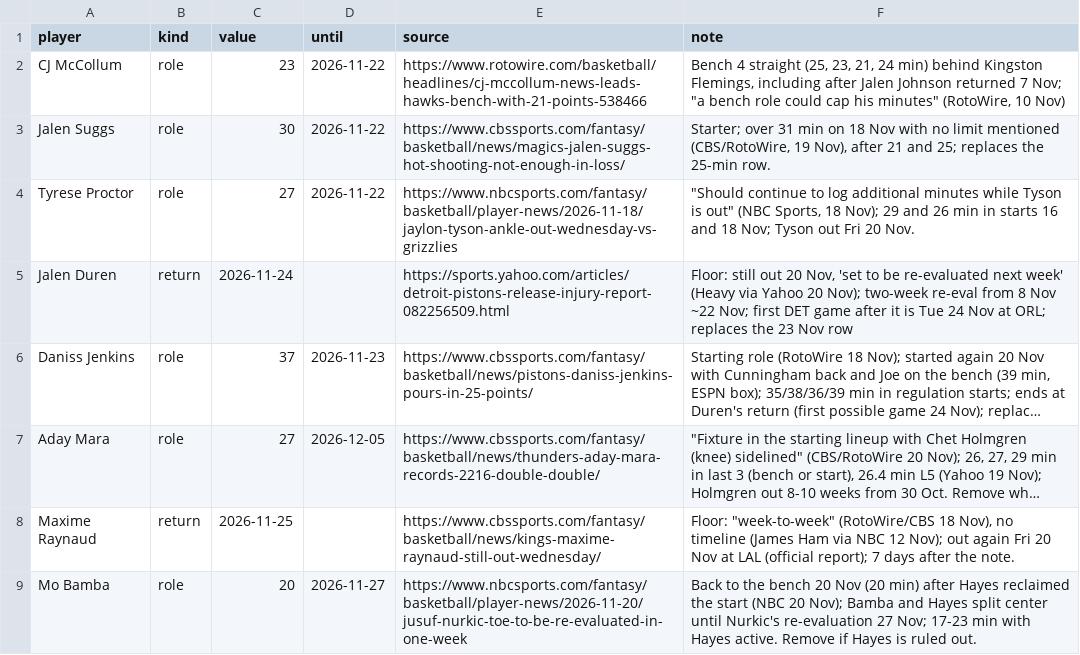
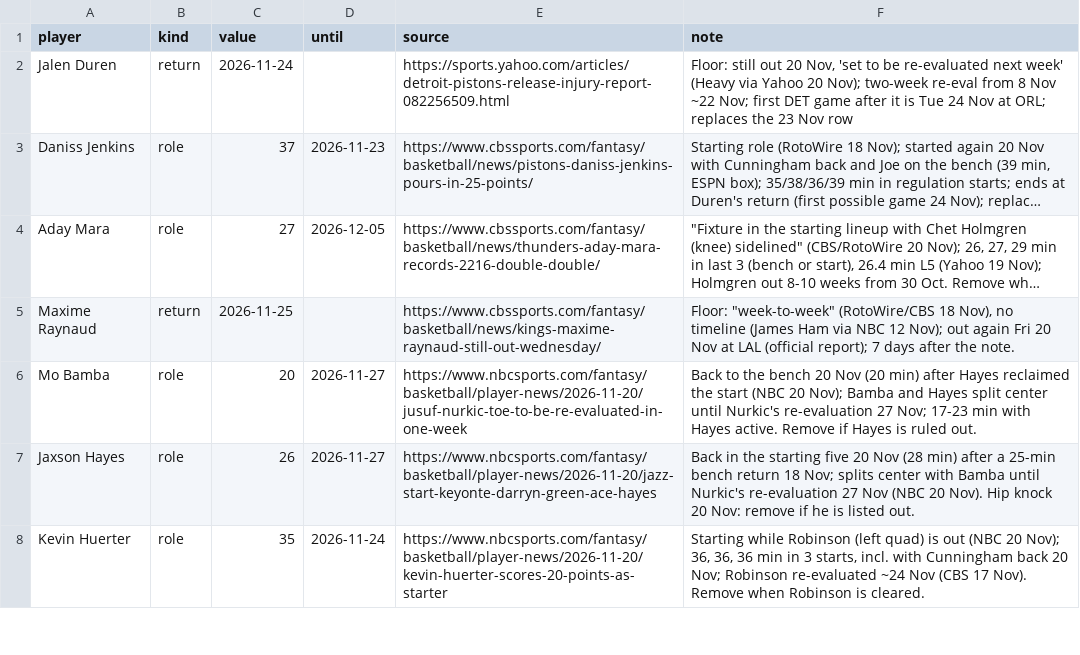
Before and after one commit to Kintukka2/NBA-FANTASY, a CSV file: council/news_overrides.csv, drawn as a sheet; only a part is shown; the shorter side is filled out with more unchanged rows; long unchanged cells end in ….

```diff
--- a/council/news_overrides.csv
+++ b/council/news_overrides.csv
@@ -1,5 +1,2 @@
 player,kind,value,until,source,note
-CJ McCollum,role,23,2026-11-22,https://www.rotowire.com/basketball/headlines/cj-mccollum-news-leads-hawks-bench-with-21-points-538466,"Bench 4 straight (25, 23, 21, 24 min) behind Kingston Flemings, including after Jalen Johnson returned 7 Nov; ""a bench role could cap his minutes"" (RotoWire, 10 Nov)"
-Jalen Suggs,role,30,2026-11-22,https://www.cbssports.com/fantasy/basketball/news/magics-jalen-suggs-hot-shooting-not-enough-in-loss/,"Starter; over 31 min on 18 Nov with no limit mentioned (CBS/RotoWire, 19 Nov), after 21 and 25; replaces the 25-min row."
-Tyrese Proctor,role,27,2026-11-22,https://www.nbcsports.com/fantasy/basketball/player-news/2026-11-18/jaylon-tyson-ankle-out-wednesday-vs-grizzlies,"""Should continue to log additional minutes while Tyson is out"" (NBC Sports, 18 Nov); 29 and 26 min in starts 16 and 18 Nov; Tyson out Fri 20 Nov."
 Jalen Duren,return,2026-11-24,,https://sports.yahoo.com/articles/detroit-pistons-release-injury-report-082256509.html,"Floor: still out 20 Nov, 'set to be re-evaluated next week' (Heavy via Yahoo 20 Nov); two-week re-eval from 8 Nov ~22 Nov; first DET game after it is Tue 24 Nov at ORL; replaces the 23 Nov row"
```
Also changed, not shown: 1 other file.
